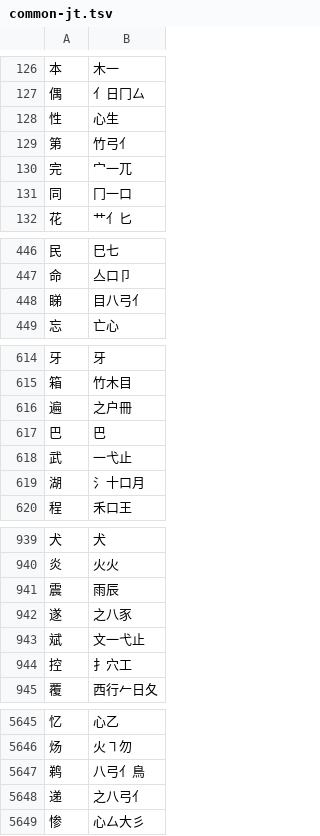
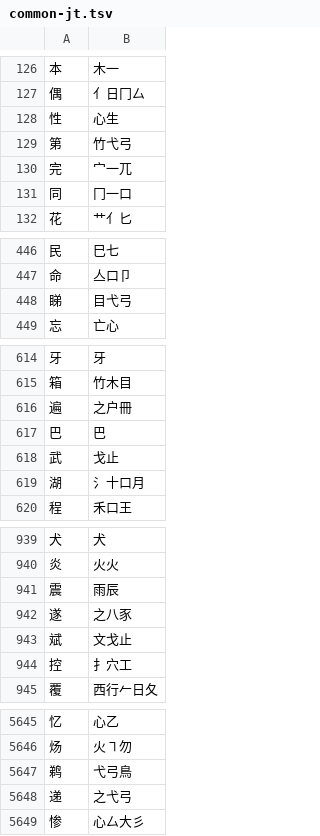
Before and after one commit to chenlin014/youxiong, a TSV file: zg-scheme/xingyi/common-jt.tsv, drawn as a sheet; only a part is shown, gaps mark what is left out; the diff covers the shown part only.

```diff
--- a/zg-scheme/xingyi/common-jt.tsv
+++ b/zg-scheme/xingyi/common-jt.tsv
@@ -128,3 +128,3 @@
 性	心生
-第	竹弓亻
+第	竹弋弓
 完	宀一兀
@@ -447,3 +447,3 @@
 命	亼口卩
-睇	目八弓亻
+睇	目弋弓
 忘	亡心
@@ -617,3 +617,3 @@
 巴	巴
-武	一弋止
+武	戈止
 湖	氵十口月
@@ -942,3 +942,3 @@
 遂	之八豕
-斌	文一弋止
+斌	文戈止
 控	扌穴工
@@ -5646,4 +5646,4 @@
 炀	火㇕勿
-鹈	八弓亻鳥
-递	之八弓亻
+鹈	弋弓鳥
+递	之弋弓
 惨	心厶大彡
```
Also changed, not shown: 33 edited cells elsewhere in this file, zg-scheme/xingyi/common-jp.tsv, zg-scheme/xingyi/common-zt.tsv.
